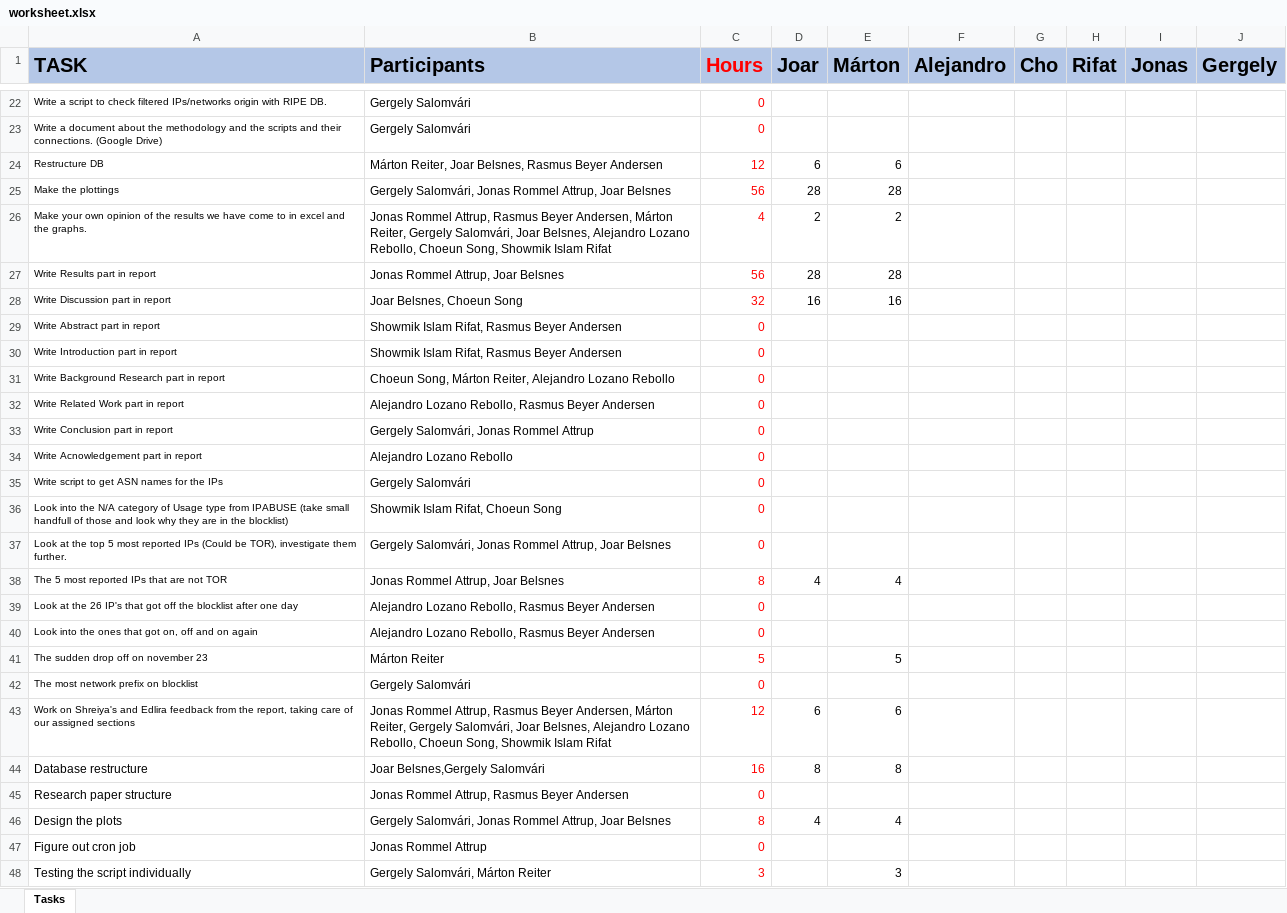
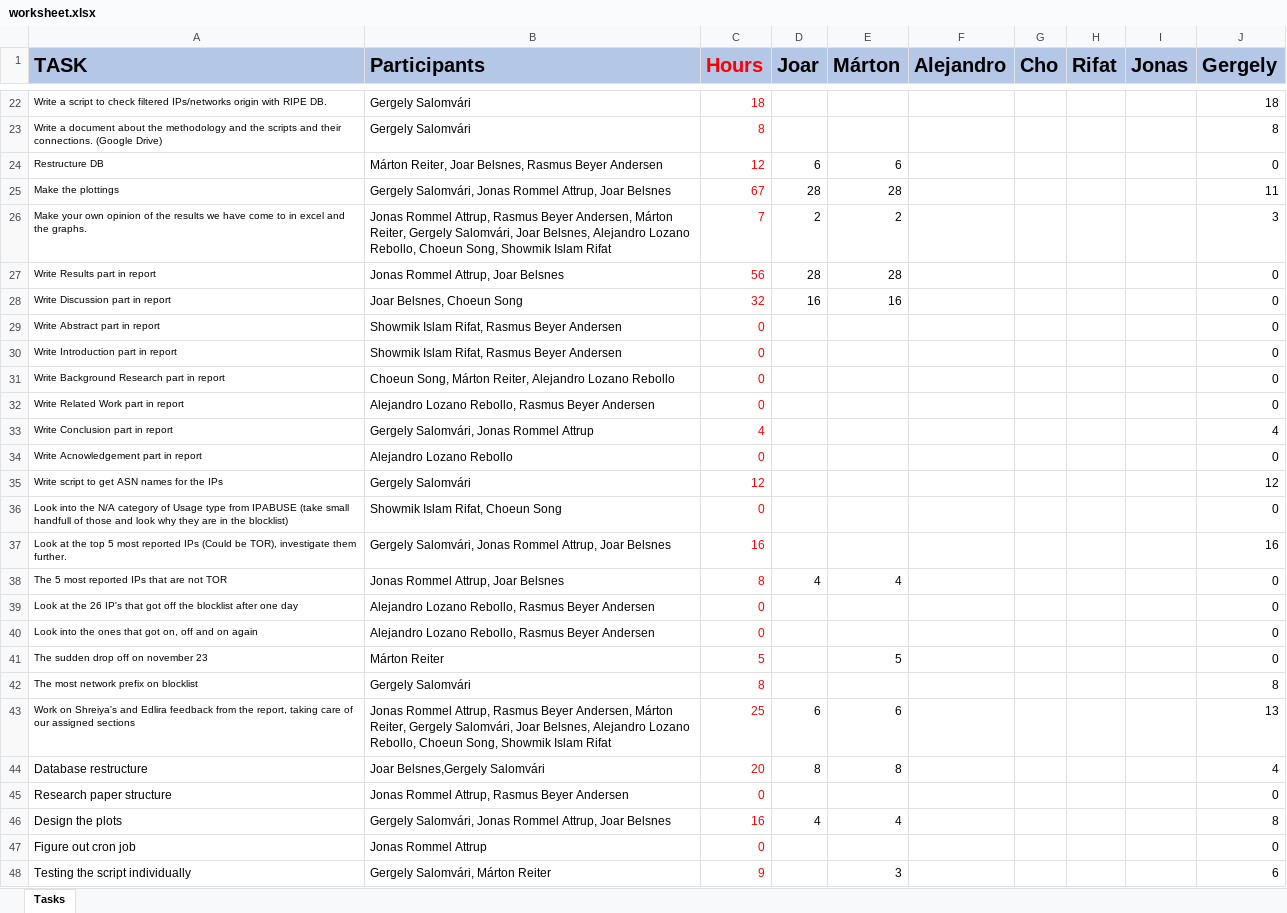
Before and after one commit to retirem/let-me-out, an Excel workbook: manual/worksheet.xlsx, sheet Tasks, drawn as a sheet; only a part is shown, gaps mark what is left out; values as stored, in another font and other column widths than the file's, no borders; the diff covers the shown part only; the diff names each change by its address in the sheet, - before the commit and + after, or states it on an @@ line.

Commit message:
[worksheet] Upload the hours for Gery

```diff
--- a/manual/worksheet.xlsx (sheet Tasks)
+++ b/manual/worksheet.xlsx (sheet Tasks)
-C22 (Hours): 0
+C22 (Hours): 18
-J22 (Gergely): (empty)
+J22 (Gergely): 18
-C23 (Hours): 0
+C23 (Hours): 8
-J23 (Gergely): (empty)
+J23 (Gergely): 8
-J24 (Gergely): (empty)
+J24 (Gergely): 0
-C25 (Hours): 56
+C25 (Hours): 67
-J25 (Gergely): (empty)
+J25 (Gergely): 11
-C26 (Hours): 4
+C26 (Hours): 7
-J26 (Gergely): (empty)
+J26 (Gergely): 3
-J27:J32 (Gergely): (empty)
+J27:J32 (Gergely): 0
-C33 (Hours): 0
+C33 (Hours): 4
-J33 (Gergely): (empty)
+J33 (Gergely): 4
-J34 (Gergely): (empty)
+J34 (Gergely): 0
-C35 (Hours): 0
+C35 (Hours): 12
-J35 (Gergely): (empty)
+J35 (Gergely): 12
-J36 (Gergely): (empty)
+J36 (Gergely): 0
-C37 (Hours): 0
+C37 (Hours): 16
-J37 (Gergely): (empty)
+J37 (Gergely): 16
-J38:J41 (Gergely): (empty)
+J38:J41 (Gergely): 0
-C42 (Hours): 0
+C42 (Hours): 8
-J42 (Gergely): (empty)
+J42 (Gergely): 8
-C43 (Hours): 12
+C43 (Hours): 25
-J43 (Gergely): (empty)
+J43 (Gergely): 13
-C44 (Hours): 16
+C44 (Hours): 20
-J44 (Gergely): (empty)
+J44 (Gergely): 4
-J45 (Gergely): (empty)
+J45 (Gergely): 0
-C46 (Hours): 8
+C46 (Hours): 16
-J46 (Gergely): (empty)
+J46 (Gergely): 8
-J47 (Gergely): (empty)
+J47 (Gergely): 0
-C48 (Hours): 3
+C48 (Hours): 9
-J48 (Gergely): (empty)
+J48 (Gergely): 6
```
Also changed, not shown: 2 added rows and 40 edited cells elsewhere in this sheet, formulas that keep their value.
